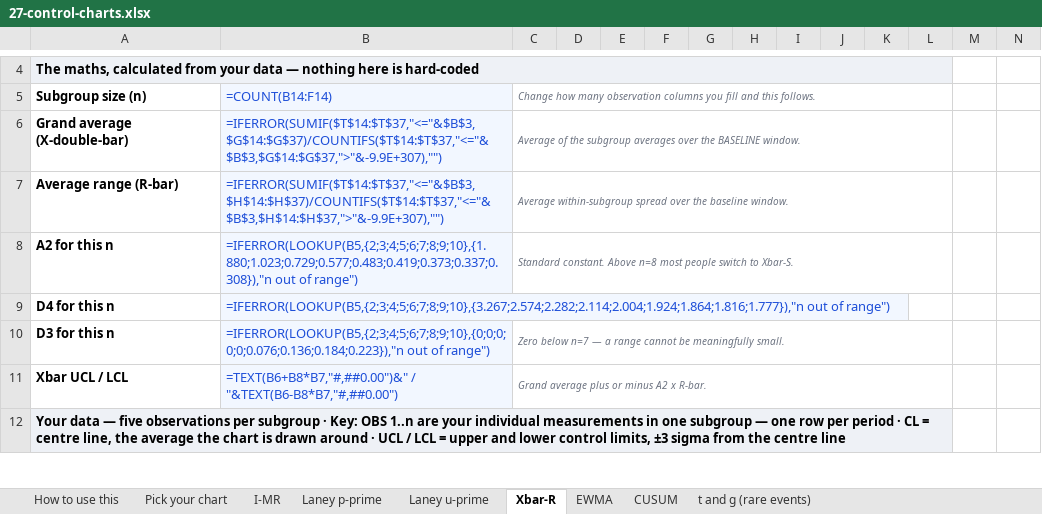
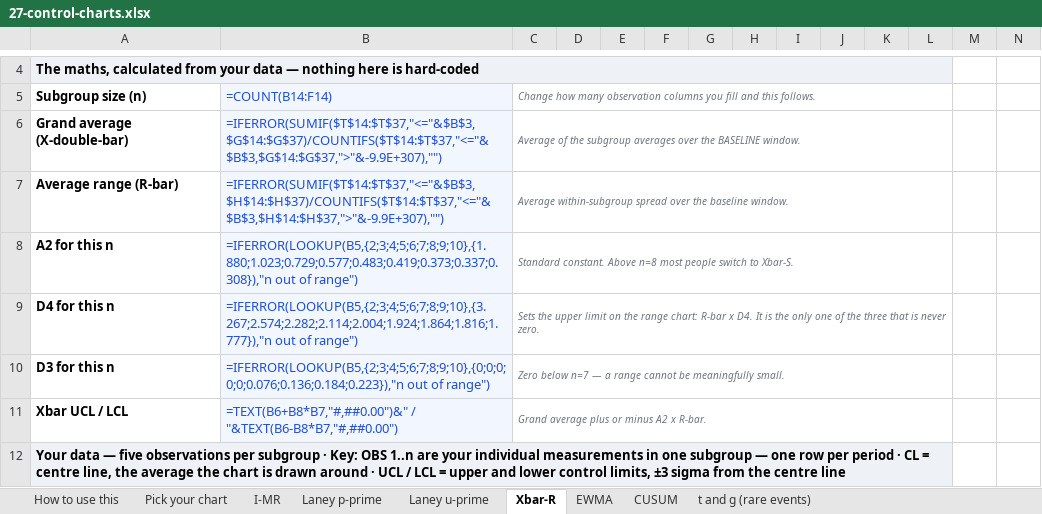
Before and after one commit to Maniwar/six-sigma-blackbelt-support-ops, an Excel workbook: templates/27-control-charts.xlsx, sheet Xbar-R, drawn as a sheet; only a part is shown, gaps mark what is left out; values as stored, in another font and other column widths than the file's, no borders; formulas without a stored value are shown as written; charts and pictures not drawn; the diff names each change by its address in the sheet, - before the commit and + after, or states it on an @@ line.

```diff
--- a/templates/27-control-charts.xlsx (sheet Xbar-R)
+++ b/templates/27-control-charts.xlsx (sheet Xbar-R)
-C9: (empty)
+C9: Sets the upper limit on the range chart: R-bar x D4. It is the only one of the three that is never zero.
+C9:L9 merged
```
Also changed, not shown: templates/05-data-collection-plan.xlsx, templates/10-value-stream-map.xlsx, 23 other files.
